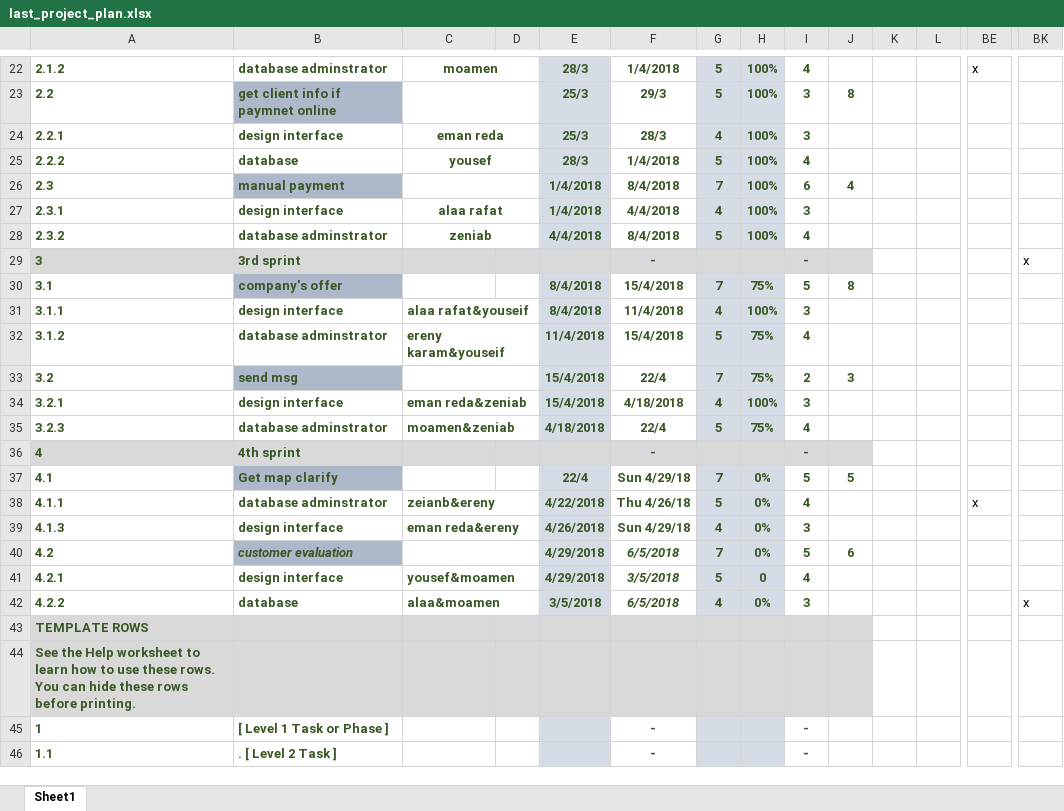
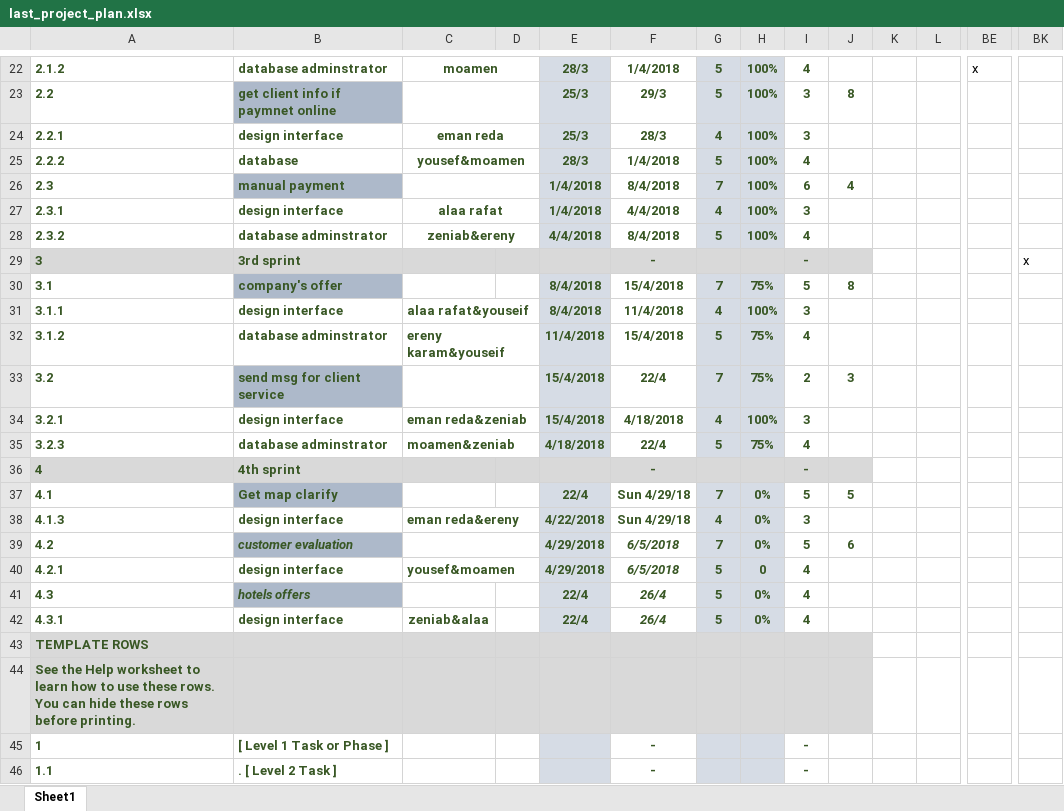
Before and after one commit to erenykaram/software, an Excel workbook: last_project_plan.xlsx, sheet Sheet1, drawn as a sheet; only a part is shown, gaps mark what is left out; values as stored, in another font and other column widths than the file's, no borders; conditional formats not drawn; removed rows and columns are numbered as before the commit, all else as after; rows hold the shown columns only; the diff names each change by its address in the sheet, - before the commit and + after, or states it on an @@ line.

Commit message:
Add files via upload

```diff
--- a/last_project_plan.xlsx (sheet Sheet1)
+++ b/last_project_plan.xlsx (sheet Sheet1)
-C25: yousef
+C25: yousef&moamen
-C28: zeniab
+C28: zeniab&ereny
-B33: send msg
+B33: send msg for client service
-row 38: 4.1.1 | database adminstrator | zeianb&ereny |  | 4/22/2018 | Thu 4/26/18 | 5 | 0% | 4 |  |  |  | x
-E38: 4/26/2018
+E38: 4/22/2018
-F40: 3/5/2018
+F40: 6/5/2018
-row 42: 4.2.2 | database | alaa&moamen |  | 3/5/2018 | 6/5/2018 | 4 | 0% | 3 |  |  |  |  | x
+row 41: 4.3 | hotels offers |  |  | 22/4 | 26/4 | 5 | 0% | 4
+row 42: 4.3.1 | design interface | zeniab&alaa |  | 22/4 | 26/4 | 5 | 0% | 4
```
